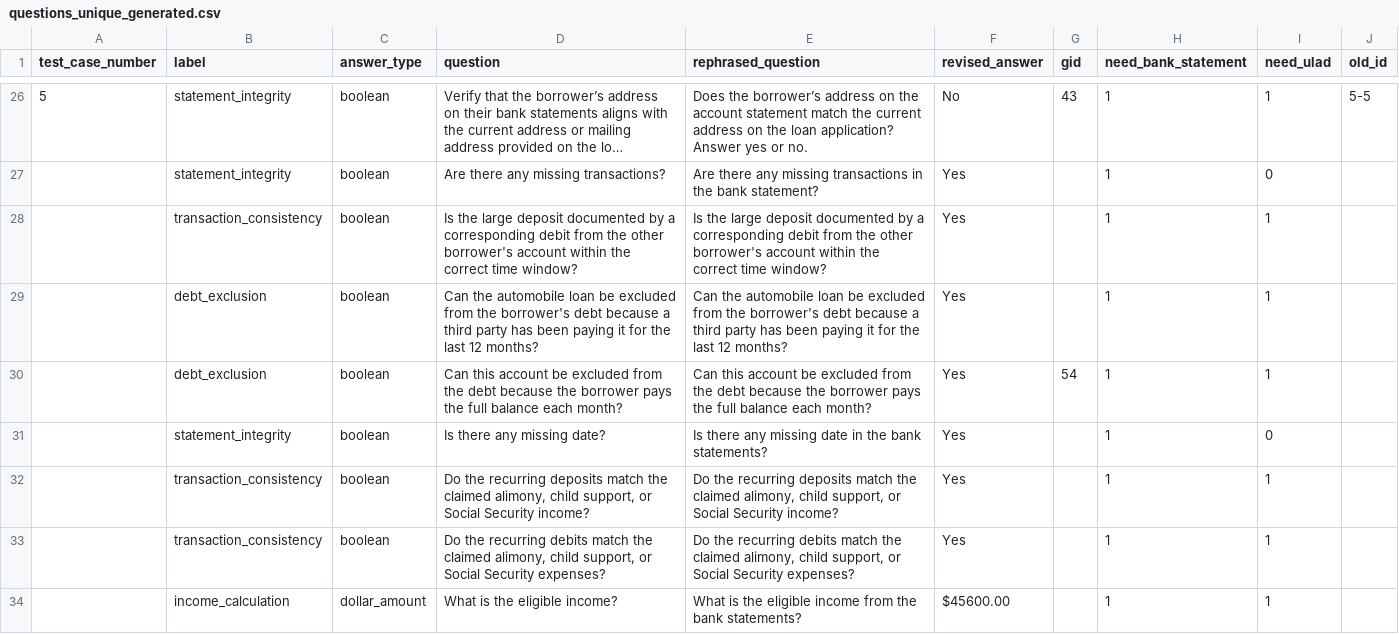
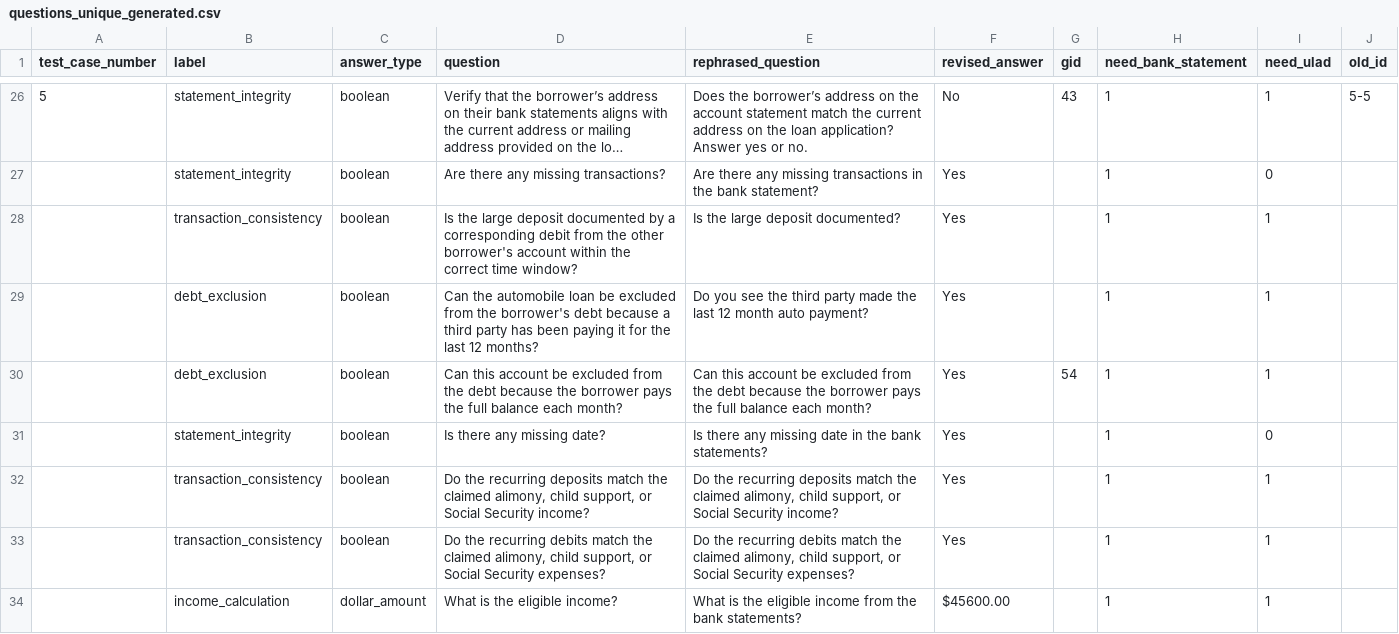
Before and after one commit to mtoles/MortarBench, a CSV file: data/questions_unique_generated.csv, drawn as a sheet; only a part is shown, gaps mark what is left out; long unchanged cells end in …; the diff names each change by its address in the sheet, - before the commit and + after, or states it on an @@ line.

Commit message:
update rephrased questions

```diff
--- a/data/questions_unique_generated.csv
+++ b/data/questions_unique_generated.csv
-E28 (rephrased_question): …large deposit documented by a corresponding debit from the other borrower's account within the correct time window?
+E28 (rephrased_question): …large deposit documented?
-E29 (rephrased_question): Can the automobile loan be excluded from the borrower's debt because a third party has been paying it for the last 12 months?
+E29 (rephrased_question): Do you see the third party made the last 12 month auto payment?
```
Also changed, not shown: 4 other files.
